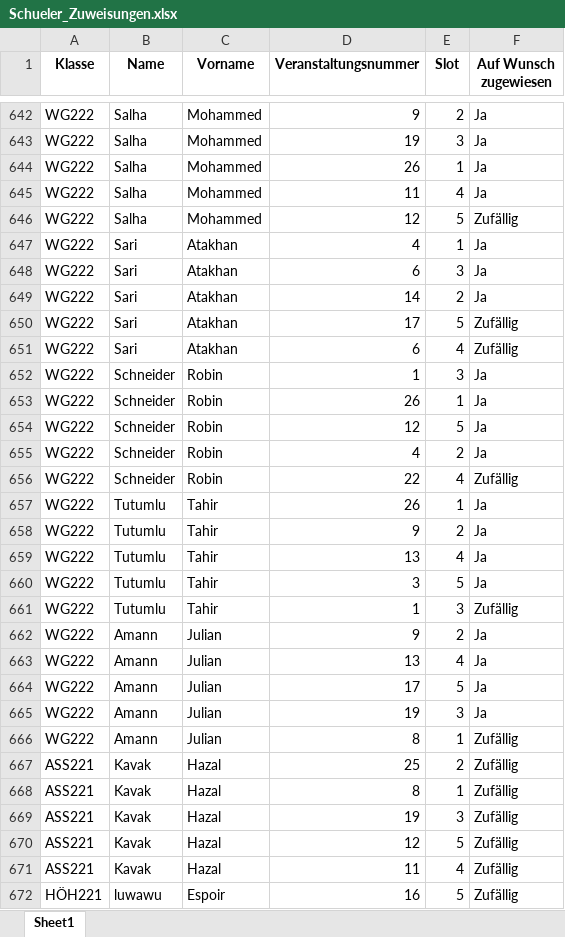
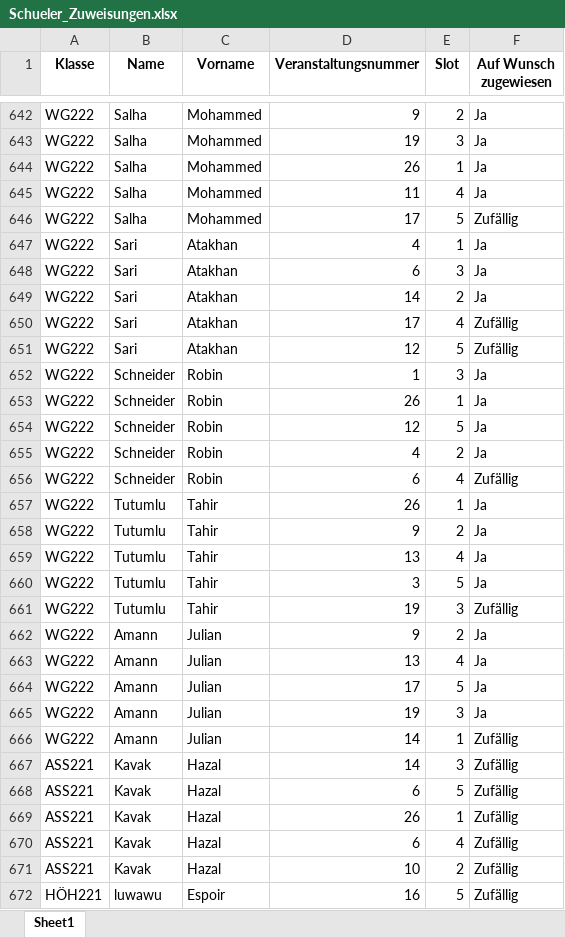
Before and after one commit to CarbonatErol69/DPA, an Excel workbook: Data/Excel/Exports/Schueler_Zuweisungen.xlsx, sheet Sheet1, drawn as a sheet; only a part is shown, gaps mark what is left out; values as stored, in another font and other column widths than the file's, no borders; the diff covers the shown part only; the diff names each change by its address in the sheet, - before the commit and + after, or states it on an @@ line.

```diff
--- a/Data/Excel/Exports/Schueler_Zuweisungen.xlsx (sheet Sheet1)
+++ b/Data/Excel/Exports/Schueler_Zuweisungen.xlsx (sheet Sheet1)
-D646 (Veranstaltungsnummer): 12
+D646 (Veranstaltungsnummer): 17
-E650 (Slot): 5
+E650 (Slot): 4
-D651 (Veranstaltungsnummer): 6
+D651 (Veranstaltungsnummer): 12
-E651 (Slot): 4
+E651 (Slot): 5
-D656 (Veranstaltungsnummer): 22
+D656 (Veranstaltungsnummer): 6
-D661 (Veranstaltungsnummer): 1
+D661 (Veranstaltungsnummer): 19
-D666 (Veranstaltungsnummer): 8
+D666 (Veranstaltungsnummer): 14
-D667 (Veranstaltungsnummer): 25
+D667 (Veranstaltungsnummer): 14
-E667 (Slot): 2
+E667 (Slot): 3
-D668 (Veranstaltungsnummer): 8
+D668 (Veranstaltungsnummer): 6
-E668 (Slot): 1
+E668 (Slot): 5
-D669 (Veranstaltungsnummer): 19
+D669 (Veranstaltungsnummer): 26
-E669 (Slot): 3
+E669 (Slot): 1
-D670 (Veranstaltungsnummer): 12
+D670 (Veranstaltungsnummer): 6
-E670 (Slot): 5
+E670 (Slot): 4
-D671 (Veranstaltungsnummer): 11
+D671 (Veranstaltungsnummer): 10
-E671 (Slot): 4
+E671 (Slot): 2
```
Also changed, not shown: 5 added rows, 5 removed rows and 77 edited cells elsewhere in this sheet, Data/Excel/Exports/Raumzuweisungen.xlsx, 2 other files.
